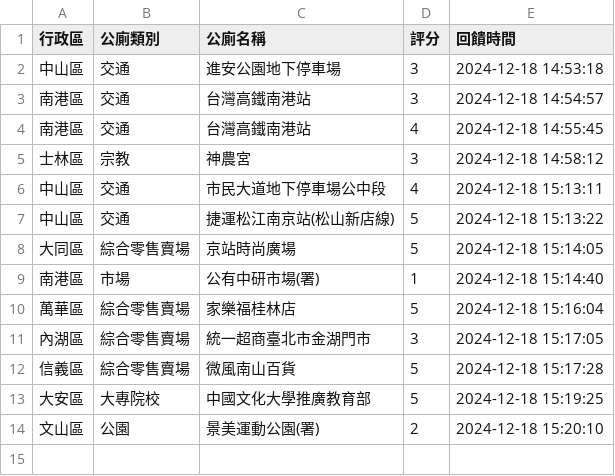
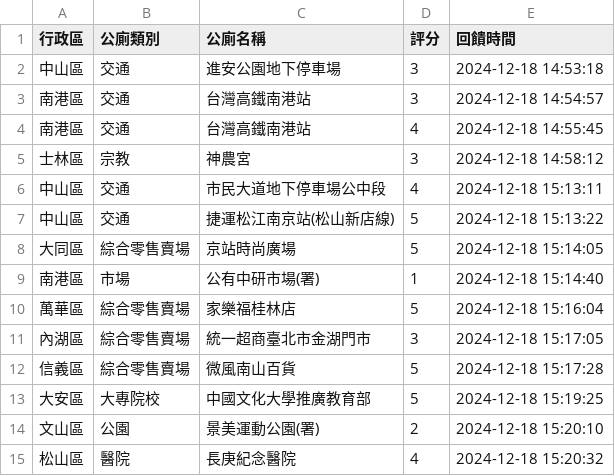
Before and after one commit to yk-lin1021/113-1gis, a CSV file: feedback_data.csv, drawn as a sheet; the diff names each change by its address in the sheet, - before the commit and + after, or states it on an @@ line.

Commit message:
更新回饋資料

```diff
--- a/feedback_data.csv
+++ b/feedback_data.csv
+row 15: 松山區 | 醫院 | 長庚紀念醫院 | 4 | 2024-12-18 15:20:32
```
